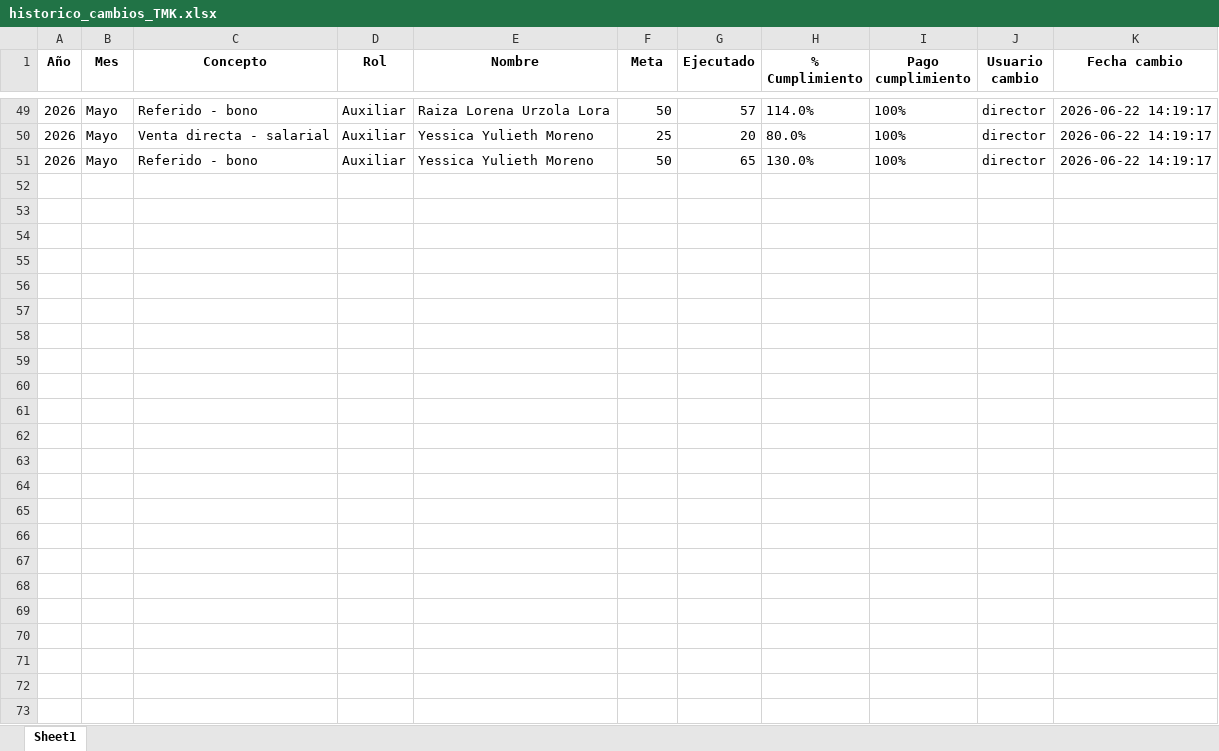
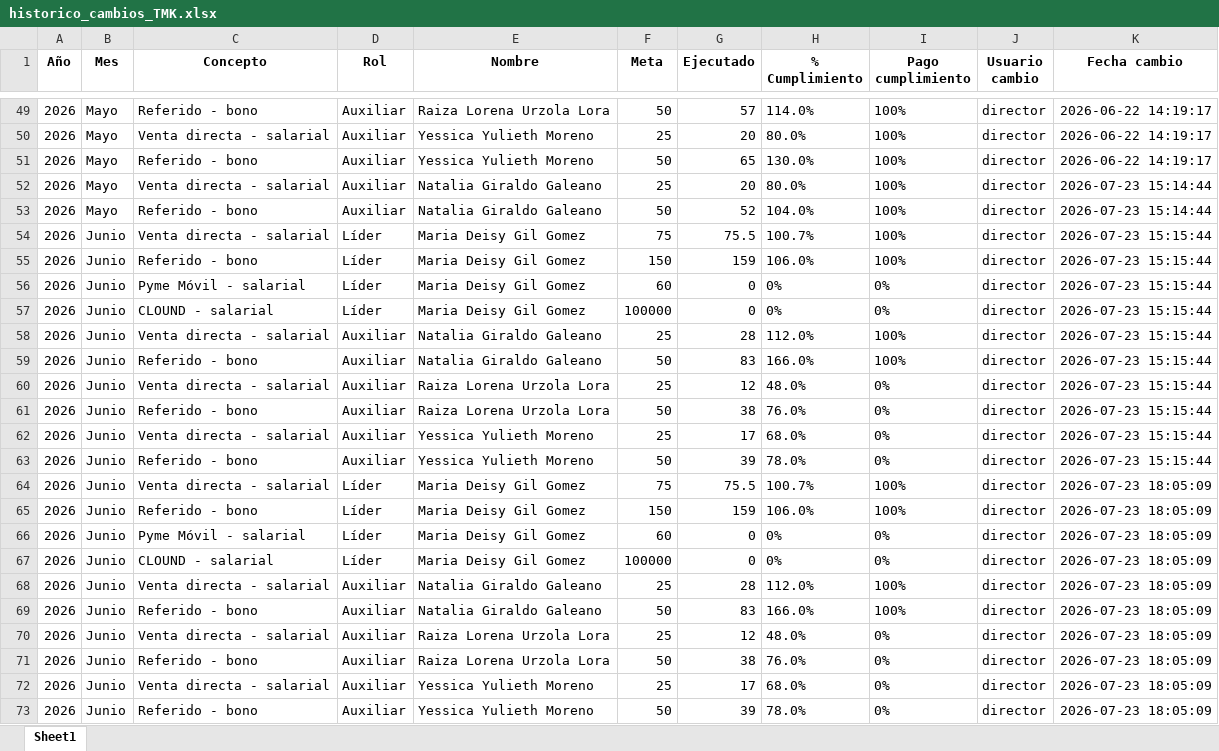
Before and after one commit to Paolam1903/telemercadeo, an Excel workbook: historico_cambios_TMK.xlsx, sheet Sheet1, drawn as a sheet; only a part is shown, gaps mark what is left out; values as stored, in another font and other column widths than the file's, no borders; the diff names each change by its address in the sheet, - before the commit and + after, or states it on an @@ line.

Commit message:
Add files via upload

```diff
--- a/historico_cambios_TMK.xlsx (sheet Sheet1)
+++ b/historico_cambios_TMK.xlsx (sheet Sheet1)
+row 52: 2026 | Mayo | Venta directa - salarial | Auxiliar | Natalia Giraldo Galeano | 25 | 20 | 80.0% | 100% | director | 2026-07-23 15:14:44
+row 53: 2026 | Mayo | Referido - bono | Auxiliar | Natalia Giraldo Galeano | 50 | 52 | 104.0% | 100% | director | 2026-07-23 15:14:44
+row 54: 2026 | Junio | Venta directa - salarial | Líder | Maria Deisy Gil Gomez | 75 | 75.5 | 100.7% | 100% | director | 2026-07-23 15:15:44
+row 55: 2026 | Junio | Referido - bono | Líder | Maria Deisy Gil Gomez | 150 | 159 | 106.0% | 100% | director | 2026-07-23 15:15:44
+row 56: 2026 | Junio | Pyme Móvil - salarial | Líder | Maria Deisy Gil Gomez | 60 | 0 | 0% | 0% | director | 2026-07-23 15:15:44
+row 57: 2026 | Junio | CLOUND - salarial | Líder | Maria Deisy Gil Gomez | 100000 | 0 | 0% | 0% | director | 2026-07-23 15:15:44
+row 58: 2026 | Junio | Venta directa - salarial | Auxiliar | Natalia Giraldo Galeano | 25 | 28 | 112.0% | 100% | director | 2026-07-23 15:15:44
+row 59: 2026 | Junio | Referido - bono | Auxiliar | Natalia Giraldo Galeano | 50 | 83 | 166.0% | 100% | director | 2026-07-23 15:15:44
+row 60: 2026 | Junio | Venta directa - salarial | Auxiliar | Raiza Lorena Urzola Lora | 25 | 12 | 48.0% | 0% | director | 2026-07-23 15:15:44
+row 61: 2026 | Junio | Referido - bono | Auxiliar | Raiza Lorena Urzola Lora | 50 | 38 | 76.0% | 0% | director | 2026-07-23 15:15:44
+row 62: 2026 | Junio | Venta directa - salarial | Auxiliar | Yessica Yulieth Moreno | 25 | 17 | 68.0% | 0% | director | 2026-07-23 15:15:44
+row 63: 2026 | Junio | Referido - bono | Auxiliar | Yessica Yulieth Moreno | 50 | 39 | 78.0% | 0% | director | 2026-07-23 15:15:44
+row 64: 2026 | Junio | Venta directa - salarial | Líder | Maria Deisy Gil Gomez | 75 | 75.5 | 100.7% | 100% | director | 2026-07-23 18:05:09
+row 65: 2026 | Junio | Referido - bono | Líder | Maria Deisy Gil Gomez | 150 | 159 | 106.0% | 100% | director | 2026-07-23 18:05:09
+row 66: 2026 | Junio | Pyme Móvil - salarial | Líder | Maria Deisy Gil Gomez | 60 | 0 | 0% | 0% | director | 2026-07-23 18:05:09
+row 67: 2026 | Junio | CLOUND - salarial | Líder | Maria Deisy Gil Gomez | 100000 | 0 | 0% | 0% | director | 2026-07-23 18:05:09
+row 68: 2026 | Junio | Venta directa - salarial | Auxiliar | Natalia Giraldo Galeano | 25 | 28 | 112.0% | 100% | director | 2026-07-23 18:05:09
+row 69: 2026 | Junio | Referido - bono | Auxiliar | Natalia Giraldo Galeano | 50 | 83 | 166.0% | 100% | director | 2026-07-23 18:05:09
+row 70: 2026 | Junio | Venta directa - salarial | Auxiliar | Raiza Lorena Urzola Lora | 25 | 12 | 48.0% | 0% | director | 2026-07-23 18:05:09
+row 71: 2026 | Junio | Referido - bono | Auxiliar | Raiza Lorena Urzola Lora | 50 | 38 | 76.0% | 0% | director | 2026-07-23 18:05:09
+row 72: 2026 | Junio | Venta directa - salarial | Auxiliar | Yessica Yulieth Moreno | 25 | 17 | 68.0% | 0% | director | 2026-07-23 18:05:09
+row 73: 2026 | Junio | Referido - bono | Auxiliar | Yessica Yulieth Moreno | 50 | 39 | 78.0% | 0% | director | 2026-07-23 18:05:09
```
